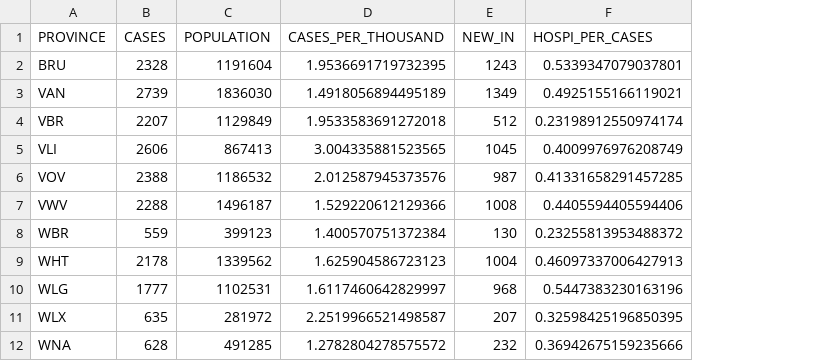
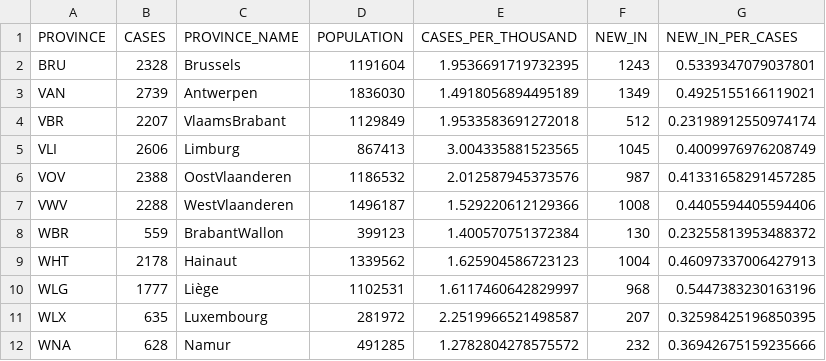
Before and after one commit to pschaus/covidbe-opendata, a CSV file: static/csv/be-covid-provinces_tot.csv, drawn as a sheet; addresses are those after the commit; the diff names each change by its address in the sheet, - before the commit and + after, or states it on an @@ line.

Commit message:
provinces in guillaume view

```diff
--- a/static/csv/be-covid-provinces_tot.csv
+++ b/static/csv/be-covid-provinces_tot.csv
+column C (PROVINCE_NAME), rows 2-12: Brussels | Antwerpen | VlaamsBrabant | Limburg | OostVlaanderen | WestVlaanderen | BrabantWallon | Hainaut | Liège | Luxembourg | Namur
-G1: HOSPI_PER_CASES
+G1: NEW_IN_PER_CASES
```
Also changed, not shown: 6 other files.
